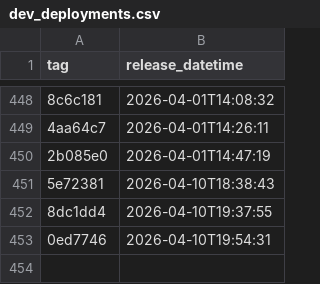
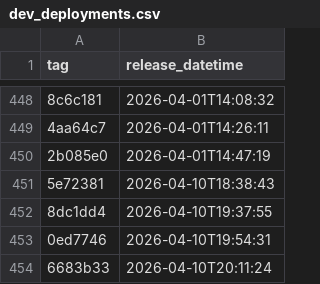
Before and after one commit to uk-gov-mirror/nhsdigital.eps-FHIR-validator-lambda, a CSV file: _data/dev_deployments.csv, drawn as a sheet; only a part is shown, gaps mark what is left out; the diff names each change by its address in the sheet, - before the commit and + after, or states it on an @@ line.

```diff
--- a/_data/dev_deployments.csv
+++ b/_data/dev_deployments.csv
+row 454: 6683b33 | 2026-04-10T20:11:24
```
Also changed, not shown: 1 other file.
